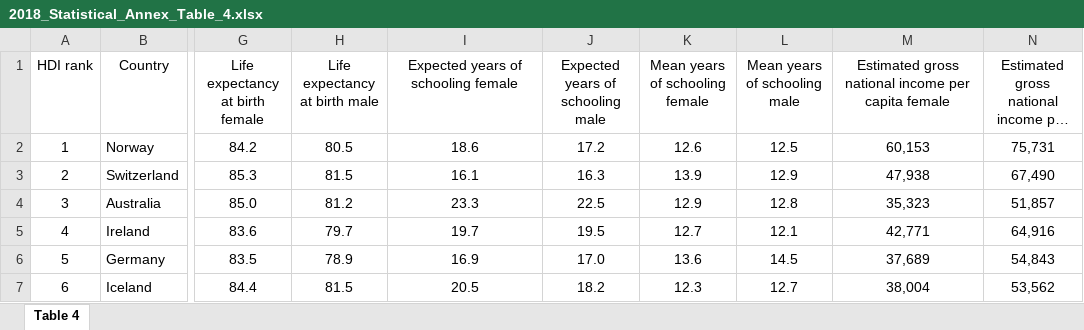
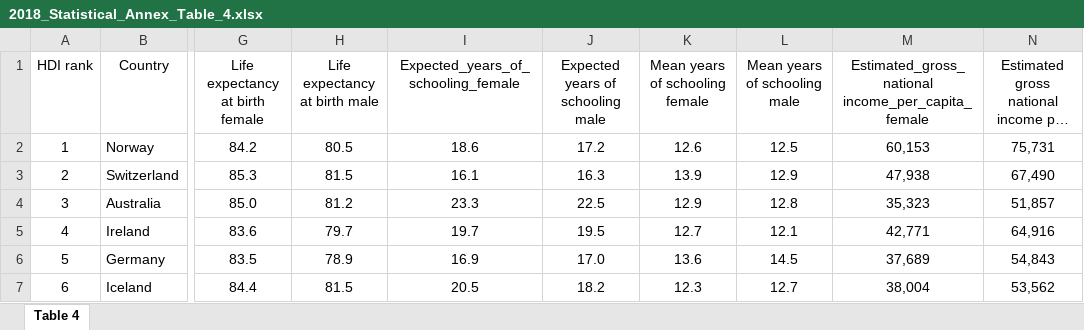
Before and after one commit to stat697-s19/team-3_project_repo, an Excel workbook: data/2018_Statistical_Annex_Table_4.xlsx, sheet Table 4, drawn as a sheet; only a part is shown, gaps mark what is left out; long unchanged cells end in …; values as stored, in another font and other column widths than the file's, no borders; the diff names each change by its address in the sheet, - before the commit and + after, or states it on an @@ line.

Commit message:
Update 2018_Statistical_Annex_Table_4.xlsx

```diff
--- a/data/2018_Statistical_Annex_Table_4.xlsx (sheet Table 4)
+++ b/data/2018_Statistical_Annex_Table_4.xlsx (sheet Table 4)
-I1: Expected years of schooling female
+I1: Expected_years_of_schooling_female
-M1: Estimated gross national income per capita female
+M1: Estimated_gross_national income_per_capita_female
```
